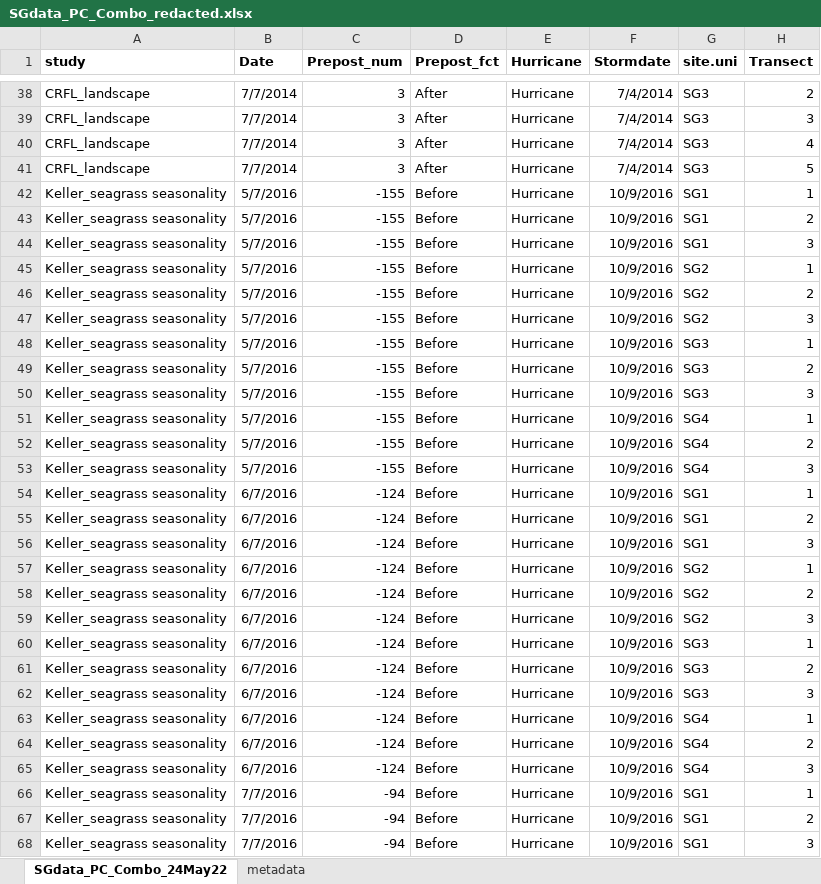
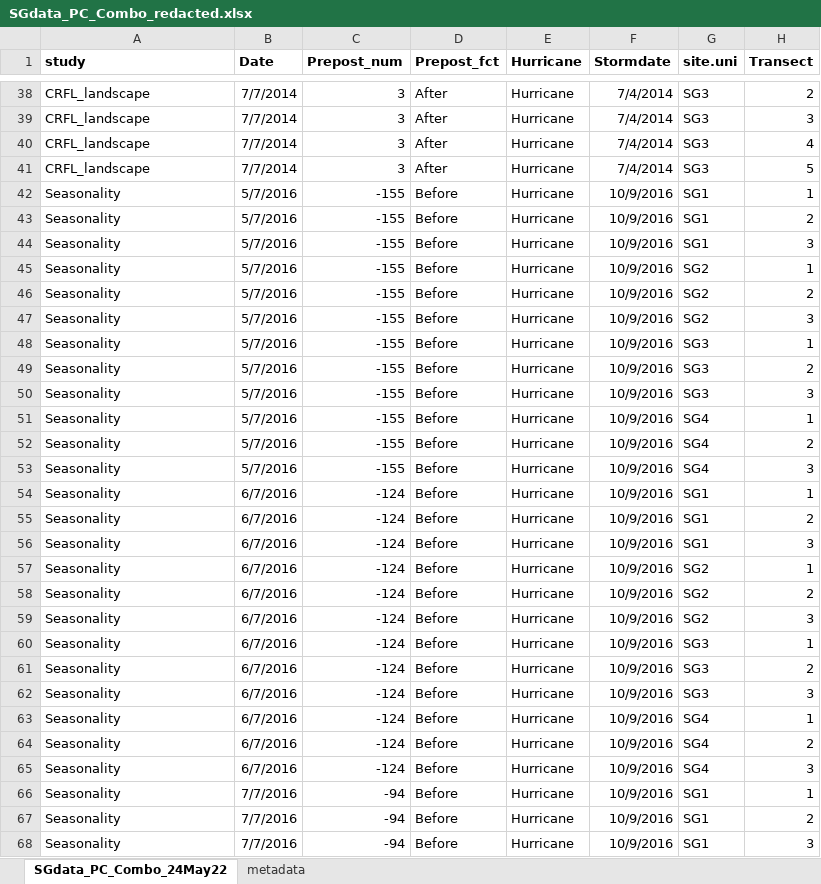
Before and after one commit to yszhang-fish/hurricane_fish, an Excel workbook: SGdata_PC_Combo_redacted.xlsx, sheet SGdata_PC_Combo_24May22, drawn as a sheet; only a part is shown, gaps mark what is left out; values as stored, in another font and other column widths than the file's, no borders; the diff covers the shown part only; the diff names each change by its address in the sheet, - before the commit and + after, or states it on an @@ line.

Commit message:
Update

```diff
--- a/SGdata_PC_Combo_redacted.xlsx (sheet SGdata_PC_Combo_24May22)
+++ b/SGdata_PC_Combo_redacted.xlsx (sheet SGdata_PC_Combo_24May22)
-A42:A68 (study): Keller_seagrass seasonality
+A42:A68 (study): Seasonality
```
Also changed, not shown: 105 edited cells elsewhere in this sheet.
